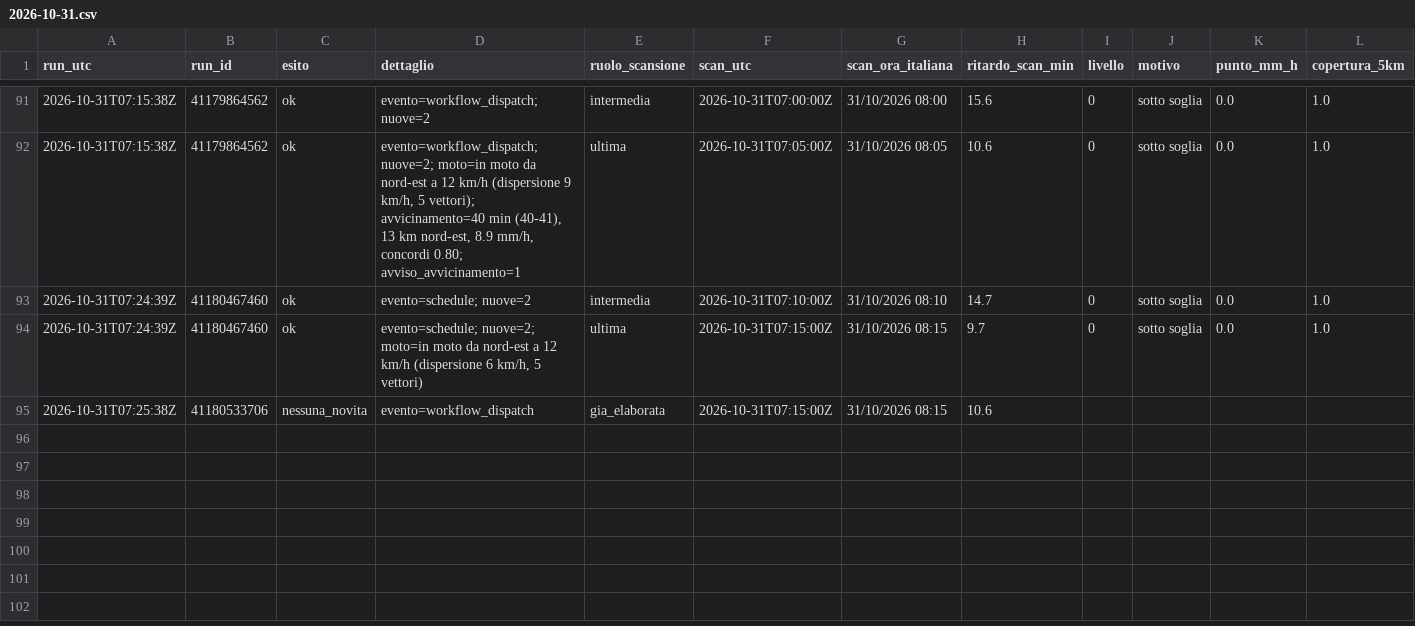
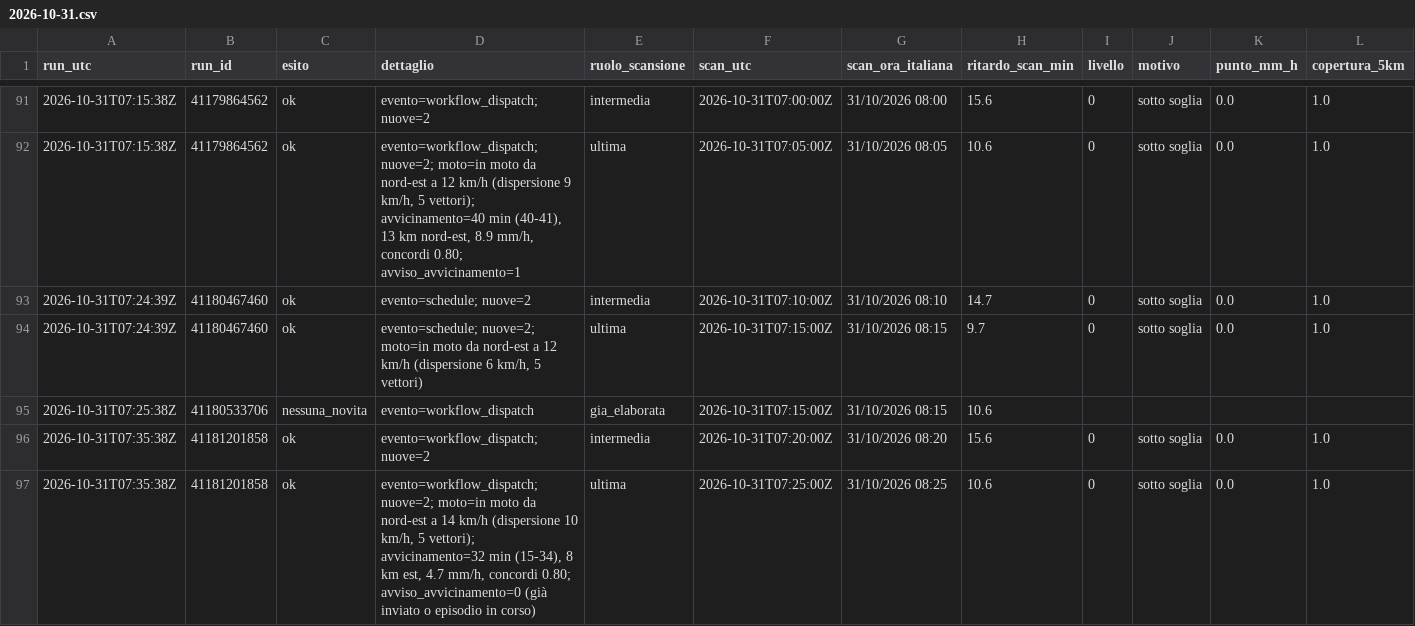
Before and after one commit to lapresentazione/nowcasting-conversano-public, a CSV file: registro/2026/2026-10-31.csv, drawn as a sheet; only a part is shown, gaps mark what is left out; rows hold the shown columns only; the diff names each change by its address in the sheet, - before the commit and + after, or states it on an @@ line.

```diff
--- a/registro/2026/2026-10-31.csv
+++ b/registro/2026/2026-10-31.csv
+row 96: 2026-10-31T07:35:38Z | 41181201858 | ok | evento=workflow_dispatch; nuove=2 | intermedia | 2026-10-31T07:20:00Z | 31/10/2026 08:20 | 15.6 | 0 | sotto soglia | 0.0 | 1.0
+row 97: 2026-10-31T07:35:38Z | 41181201858 | ok | evento=workflow_dispatch; nuove=2; moto=in moto da nord-est a 14 km/h (dispersione 10 km/h, 5 vettori); avvicinamento=32 min (15-34), 8 km est, 4.7 mm/h, concordi 0.80; avviso_avvicinamento=0 (già inviato o episodio in corso) | ultima | 2026-10-31T07:25:00Z | 31/10/2026 08:25 | 10.6 | 0 | sotto soglia | 0.0 | 1.0
```
